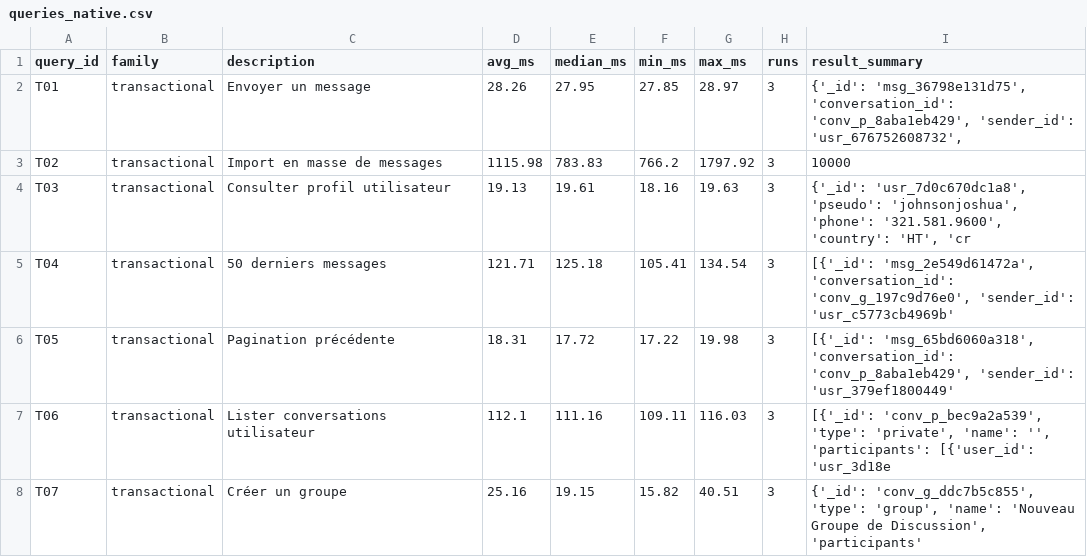
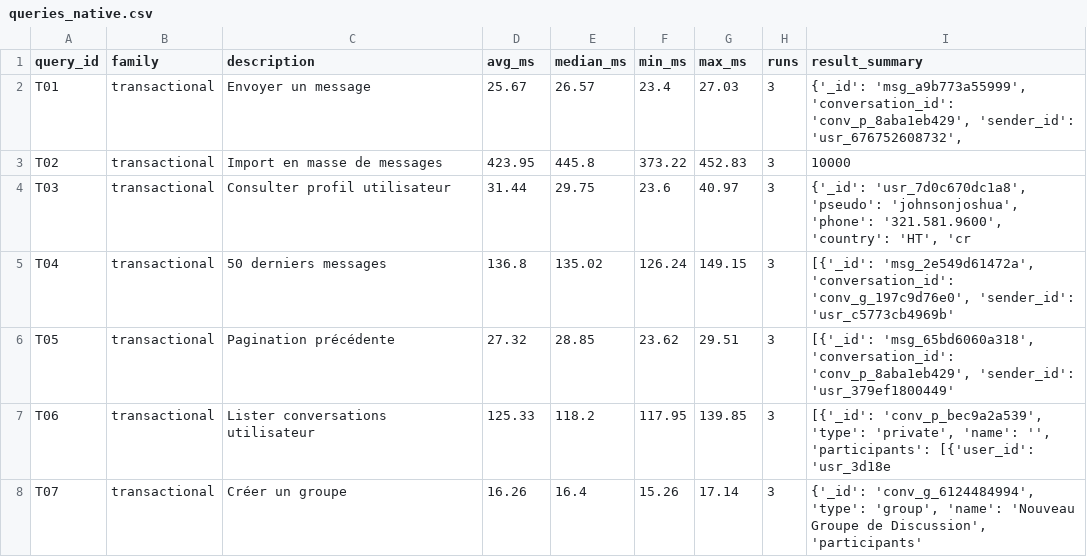
Before and after one commit to ImaneTech/messagerie-mongodb-spark, a CSV file: benchmarks/results/queries_native.csv, drawn as a sheet; only a part is shown; the diff covers the shown part only.

```diff
--- a/benchmarks/results/queries_native.csv
+++ b/benchmarks/results/queries_native.csv
@@ -1,8 +1,8 @@
 query_id,family,description,avg_ms,median_ms,min_ms,max_ms,runs,result_summary
-T01,transactional,Envoyer un message,28.26,27.95,27.85,28.97,3,"{'_id': 'msg_36798e131d75', 'conversation_id': 'conv_p_8aba1eb429', 'sender_id': 'usr_676752608732',"
-T02,transactional,Import en masse de messages,1115.98,783.83,766.2,1797.92,3,10000
-T03,transactional,Consulter profil utilisateur,19.13,19.61,18.16,19.63,3,"{'_id': 'usr_7d0c670dc1a8', 'pseudo': 'johnsonjoshua', 'phone': '321.581.9600', 'country': 'HT', 'cr"
-T04,transactional,50 derniers messages,121.71,125.18,105.41,134.54,3,"[{'_id': 'msg_2e549d61472a', 'conversation_id': 'conv_g_197c9d76e0', 'sender_id': 'usr_c5773cb4969b'"
-T05,transactional,Pagination précédente,18.31,17.72,17.22,19.98,3,"[{'_id': 'msg_65bd6060a318', 'conversation_id': 'conv_p_8aba1eb429', 'sender_id': 'usr_379ef1800449'"
-T06,transactional,Lister conversations utilisateur,112.1,111.16,109.11,116.03,3,"[{'_id': 'conv_p_bec9a2a539', 'type': 'private', 'name': '', 'participants': [{'user_id': 'usr_3d18e"
-T07,transactional,Créer un groupe,25.16,19.15,15.82,40.51,3,"{'_id': 'conv_g_ddc7b5c855', 'type': 'group', 'name': 'Nouveau Groupe de Discussion', 'participants'"
+T01,transactional,Envoyer un message,25.67,26.57,23.4,27.03,3,"{'_id': 'msg_a9b773a55999', 'conversation_id': 'conv_p_8aba1eb429', 'sender_id': 'usr_676752608732',"
+T02,transactional,Import en masse de messages,423.95,445.8,373.22,452.83,3,10000
+T03,transactional,Consulter profil utilisateur,31.44,29.75,23.6,40.97,3,"{'_id': 'usr_7d0c670dc1a8', 'pseudo': 'johnsonjoshua', 'phone': '321.581.9600', 'country': 'HT', 'cr"
+T04,transactional,50 derniers messages,136.8,135.02,126.24,149.15,3,"[{'_id': 'msg_2e549d61472a', 'conversation_id': 'conv_g_197c9d76e0', 'sender_id': 'usr_c5773cb4969b'"
+T05,transactional,Pagination précédente,27.32,28.85,23.62,29.51,3,"[{'_id': 'msg_65bd6060a318', 'conversation_id': 'conv_p_8aba1eb429', 'sender_id': 'usr_379ef1800449'"
+T06,transactional,Lister conversations utilisateur,125.33,118.2,117.95,139.85,3,"[{'_id': 'conv_p_bec9a2a539', 'type': 'private', 'name': '', 'participants': [{'user_id': 'usr_3d18e"
+T07,transactional,Créer un groupe,16.26,16.4,15.26,17.14,3,"{'_id': 'conv_g_6124484994', 'type': 'group', 'name': 'Nouveau Groupe de Discussion', 'participants'"
```
Also changed, not shown: 76 edited cells elsewhere in this file, benchmarks/results/failover_test.csv, benchmarks/results/index_test.csv, 9 other files.
